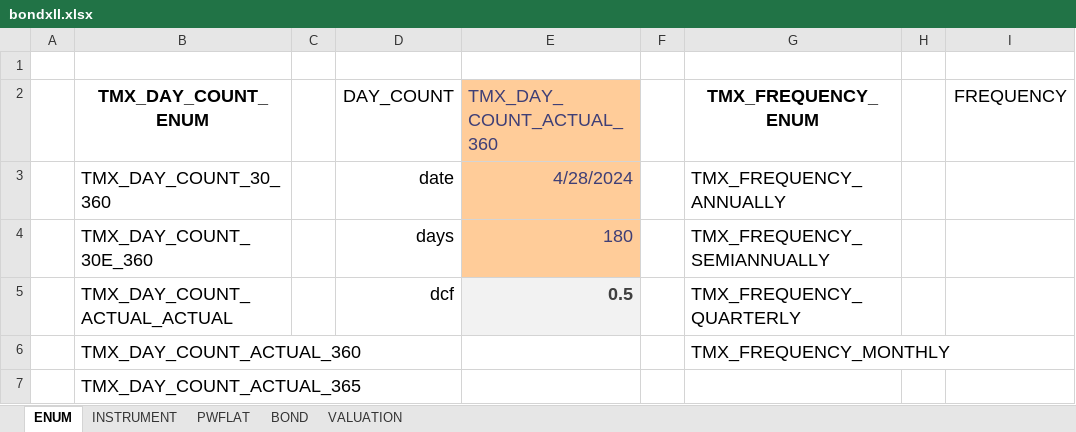
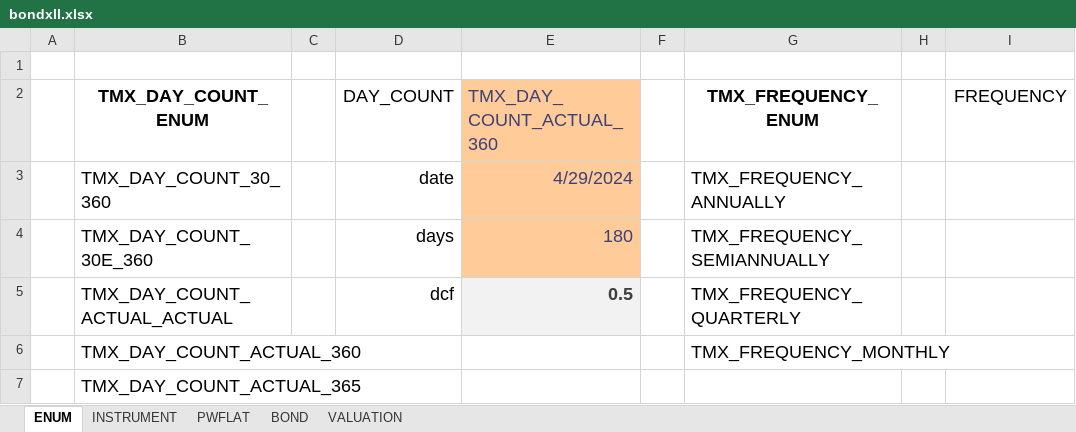
Before and after one commit to tmcrossx/bondxll, an Excel workbook: bondxll.xlsx, sheet ENUM, drawn as a sheet; only a part is shown; values as stored, in another font and other column widths than the file's, no borders; the diff names each change by its address in the sheet, - before the commit and + after, or states it on an @@ line.

```diff
--- a/bondxll.xlsx (sheet ENUM)
+++ b/bondxll.xlsx (sheet ENUM)
-E3 (TMX_DAY_COUNT_ACTUAL_360): 4/28/2024
+E3 (TMX_DAY_COUNT_ACTUAL_360): 4/29/2024
```
Also changed, not shown: sheet PWFLAT, sheet VALUATION, sheet INSTRUMENT, sheet BOND, charts or pictures, 4 other files.
